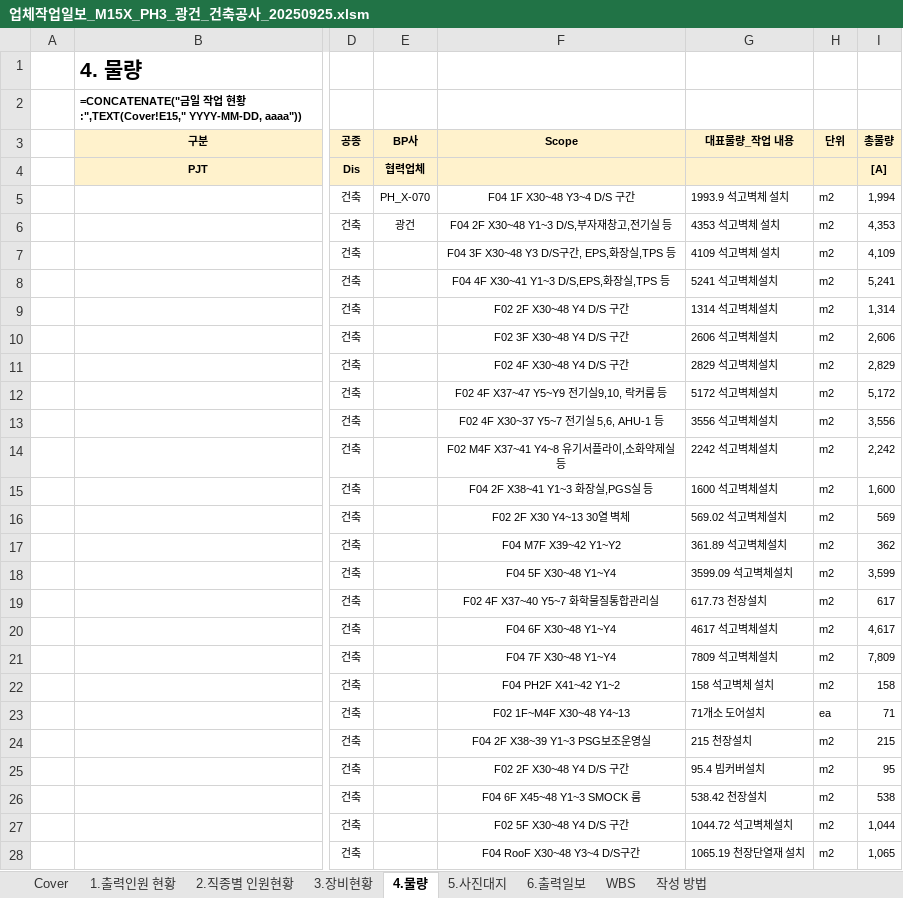
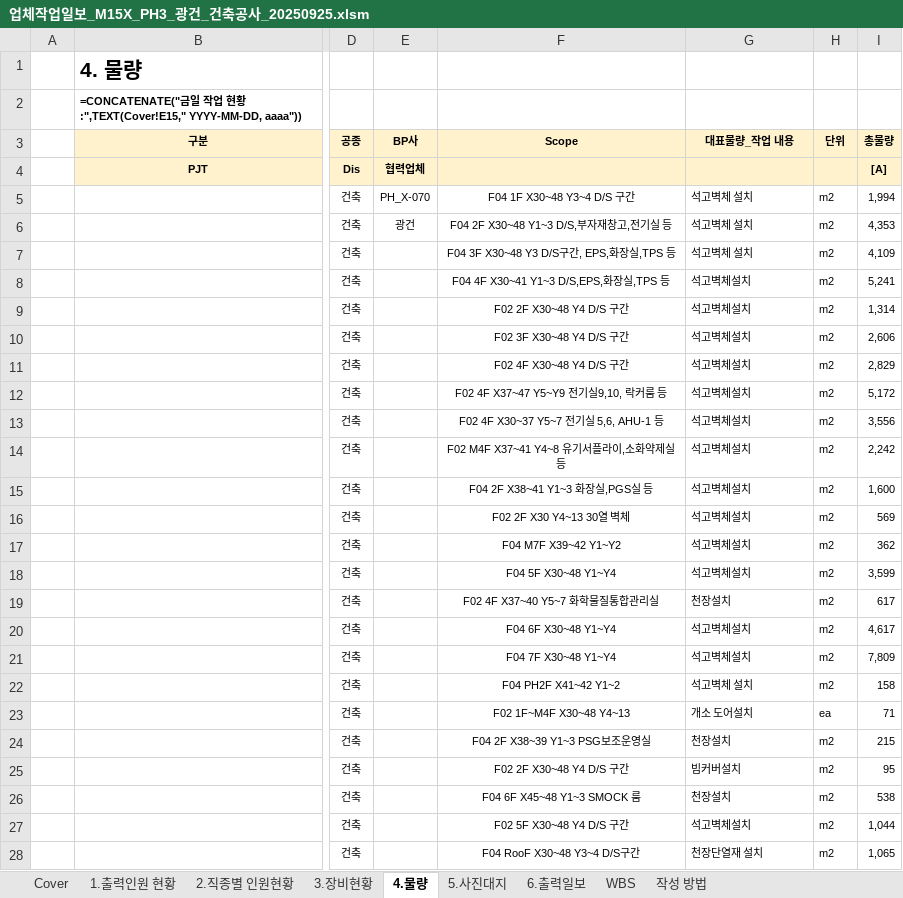
Before and after one commit to viazoai/CPIA, an Excel workbook: data/demo_inputs/20250925/업체작업일보_M15X_PH3_광건_건축공사_20250925.xlsm, sheet 4.물량, drawn as a sheet; only a part is shown, gaps mark what is left out; values as stored, in another font and other column widths than the file's, no borders; formulas without a stored value are shown as written; conditional formats not drawn; the diff names each change by its address in the sheet, - before the commit and + after, or states it on an @@ line.

```diff
--- a/data/demo_inputs/20250925/업체작업일보_M15X_PH3_광건_건축공사_20250925.xlsm (sheet 4.물량)
+++ b/data/demo_inputs/20250925/업체작업일보_M15X_PH3_광건_건축공사_20250925.xlsm (sheet 4.물량)
-G5 (대표물량_작업 내용): 1993.9 석고벽체 설치
+G5 (대표물량_작업 내용): 석고벽체 설치
-G6 (대표물량_작업 내용): 4353 석고벽체 설치
+G6 (대표물량_작업 내용): 석고벽체 설치
-G7 (대표물량_작업 내용): 4109 석고벽체 설치
+G7 (대표물량_작업 내용): 석고벽체 설치
-G8 (대표물량_작업 내용): 5241 석고벽체설치
+G8 (대표물량_작업 내용): 석고벽체설치
-G9 (대표물량_작업 내용): 1314 석고벽체설치
+G9 (대표물량_작업 내용): 석고벽체설치
-G10 (대표물량_작업 내용): 2606 석고벽체설치
+G10 (대표물량_작업 내용): 석고벽체설치
-G11 (대표물량_작업 내용): 2829 석고벽체설치
+G11 (대표물량_작업 내용): 석고벽체설치
-G12 (대표물량_작업 내용): 5172 석고벽체설치
+G12 (대표물량_작업 내용): 석고벽체설치
-G13 (대표물량_작업 내용): 3556 석고벽체설치
+G13 (대표물량_작업 내용): 석고벽체설치
-G14 (대표물량_작업 내용): 2242 석고벽체설치
+G14 (대표물량_작업 내용): 석고벽체설치
-G15 (대표물량_작업 내용): 1600 석고벽체설치
+G15 (대표물량_작업 내용): 석고벽체설치
-G16 (대표물량_작업 내용): 569.02 석고벽체설치
+G16 (대표물량_작업 내용): 석고벽체설치
-G17 (대표물량_작업 내용): 361.89 석고벽체설치
+G17 (대표물량_작업 내용): 석고벽체설치
-G18 (대표물량_작업 내용): 3599.09 석고벽체설치
+G18 (대표물량_작업 내용): 석고벽체설치
-G19 (대표물량_작업 내용): 617.73 천장설치
+G19 (대표물량_작업 내용): 천장설치
-G20 (대표물량_작업 내용): 4617 석고벽체설치
+G20 (대표물량_작업 내용): 석고벽체설치
-G21 (대표물량_작업 내용): 7809 석고벽체설치
+G21 (대표물량_작업 내용): 석고벽체설치
-G22 (대표물량_작업 내용): 158 석고벽체 설치
+G22 (대표물량_작업 내용): 석고벽체 설치
-G23 (대표물량_작업 내용): 71개소 도어설치
+G23 (대표물량_작업 내용): 개소 도어설치
-G24 (대표물량_작업 내용): 215 천장설치
+G24 (대표물량_작업 내용): 천장설치
-G25 (대표물량_작업 내용): 95.4 빔커버설치
+G25 (대표물량_작업 내용): 빔커버설치
-G26 (대표물량_작업 내용): 538.42 천장설치
+G26 (대표물량_작업 내용): 천장설치
-G27 (대표물량_작업 내용): 1044.72 석고벽체설치
+G27 (대표물량_작업 내용): 석고벽체설치
-G28 (대표물량_작업 내용): 1065.19 천장단열재 설치
+G28 (대표물량_작업 내용): 천장단열재 설치
```
